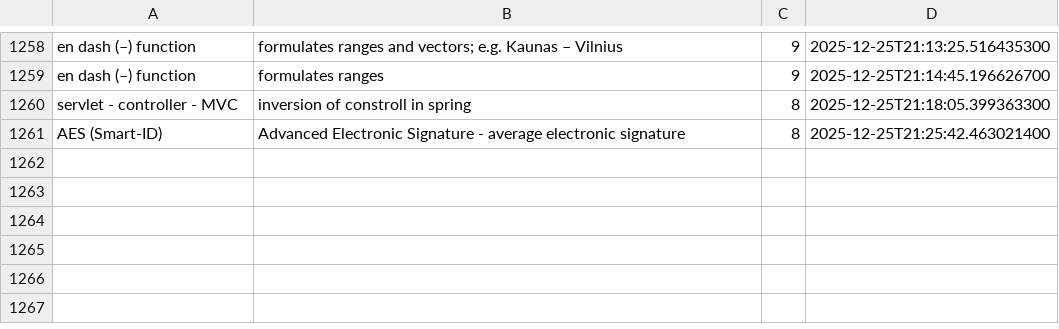
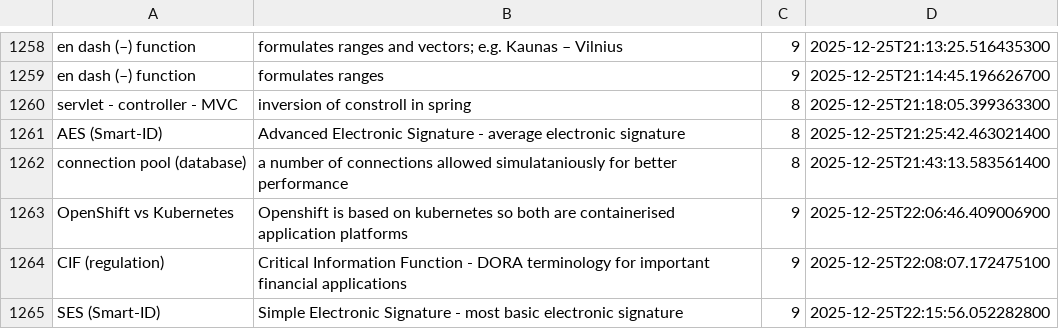
Before and after one commit to wishpath/one-liners, a CSV file: src/main/java/org/sa/storage/saves/attempted_answers.csv, drawn as a sheet; only a part is shown, gaps mark what is left out; the diff names each change by its address in the sheet, - before the commit and + after, or states it on an @@ line.

```diff
--- a/src/main/java/org/sa/storage/saves/attempted_answers.csv
+++ b/src/main/java/org/sa/storage/saves/attempted_answers.csv
+row 1262: connection pool (database) | a number of connections allowed simulataniously for better performance | 8 | 2025-12-25T21:43:13.583561400
+row 1263: OpenShift vs Kubernetes | Openshift is based on kubernetes so both are containerised application platforms | 9 | 2025-12-25T22:06:46.409006900
+row 1264: CIF (regulation) | Critical Information Function - DORA terminology for important financial applications | 9 | 2025-12-25T22:08:07.172475100
+row 1265: SES (Smart-ID) | Simple Electronic Signature - most basic electronic signature | 9 | 2025-12-25T22:15:56.052282800
```
Also changed, not shown: src/main/java/org/sa/storage/saves/not_today.csv, 3 other files.
